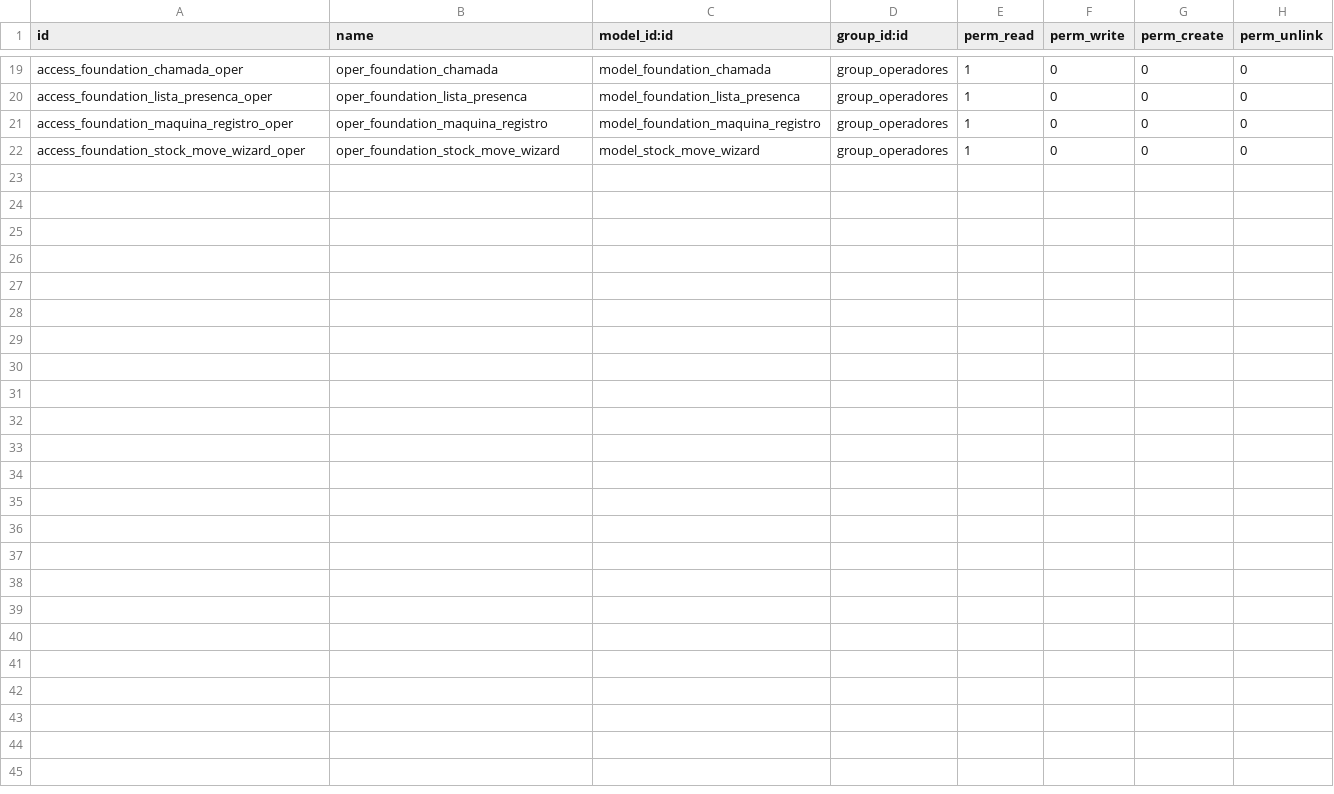
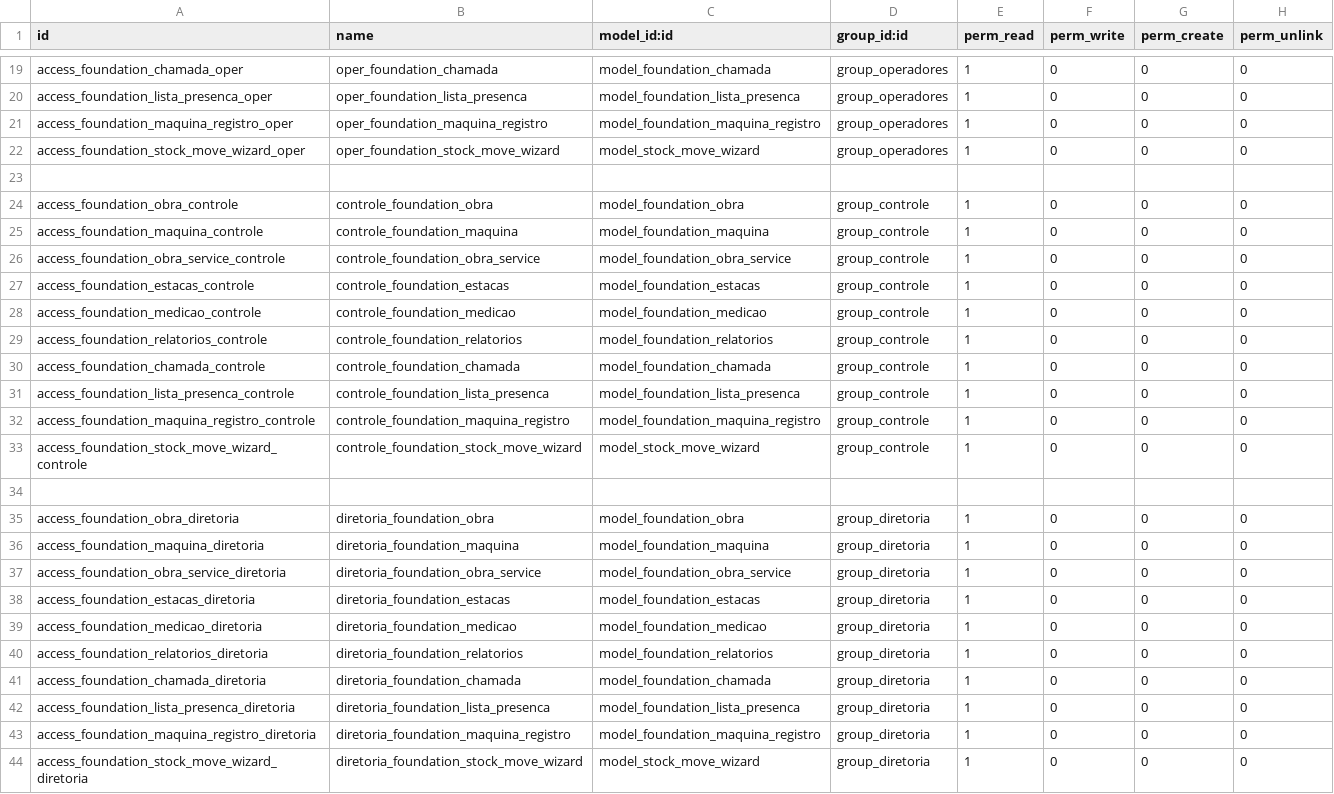
Before and after one commit to brainess-company/foundation_management, a CSV file: security/ir.model.access.csv, drawn as a sheet; only a part is shown, gaps mark what is left out.

Commit message:
criei mais dois grupos, controle e diretoria

```diff
--- a/security/ir.model.access.csv
+++ b/security/ir.model.access.csv
@@ -22 +22,23 @@ access_foundation_maquina_registro_oper,oper_foundation_maquina_registro,model_f
 access_foundation_stock_move_wizard_oper,oper_foundation_stock_move_wizard,model_stock_move_wizard,group_operadores,1,0,0,0
+
+access_foundation_obra_controle,controle_foundation_obra,model_foundation_obra,group_controle,1,0,0,0
+access_foundation_maquina_controle,controle_foundation_maquina,model_foundation_maquina,group_controle,1,0,0,0
+access_foundation_obra_service_controle,controle_foundation_obra_service,model_foundation_obra_service,group_controle,1,0,0,0
+access_foundation_estacas_controle,controle_foundation_estacas,model_foundation_estacas,group_controle,1,0,0,0
+access_foundation_medicao_controle,controle_foundation_medicao,model_foundation_medicao,group_controle,1,0,0,0
+access_foundation_relatorios_controle,controle_foundation_relatorios,model_foundation_relatorios,group_controle,1,0,0,0
+access_foundation_chamada_controle,controle_foundation_chamada,model_foundation_chamada,group_controle,1,0,0,0
+access_foundation_lista_presenca_controle,controle_foundation_lista_presenca,model_foundation_lista_presenca,group_controle,1,0,0,0
+access_foundation_maquina_registro_controle,controle_foundation_maquina_registro,model_foundation_maquina_registro,group_controle,1,0,0,0
+access_foundation_stock_move_wizard_controle,controle_foundation_stock_move_wizard,model_stock_move_wizard,group_controle,1,0,0,0
+
+access_foundation_obra_diretoria,diretoria_foundation_obra,model_foundation_obra,group_diretoria,1,0,0,0
+access_foundation_maquina_diretoria,diretoria_foundation_maquina,model_foundation_maquina,group_diretoria,1,0,0,0
+access_foundation_obra_service_diretoria,diretoria_foundation_obra_service,model_foundation_obra_service,group_diretoria,1,0,0,0
+access_foundation_estacas_diretoria,diretoria_foundation_estacas,model_foundation_estacas,group_diretoria,1,0,0,0
+access_foundation_medicao_diretoria,diretoria_foundation_medicao,model_foundation_medicao,group_diretoria,1,0,0,0
+access_foundation_relatorios_diretoria,diretoria_foundation_relatorios,model_foundation_relatorios,group_diretoria,1,0,0,0
+access_foundation_chamada_diretoria,diretoria_foundation_chamada,model_foundation_chamada,group_diretoria,1,0,0,0
+access_foundation_lista_presenca_diretoria,diretoria_foundation_lista_presenca,model_foundation_lista_presenca,group_diretoria,1,0,0,0
+access_foundation_maquina_registro_diretoria,diretoria_foundation_maquina_registro,model_foundation_maquina_registro,group_diretoria,1,0,0,0
+access_foundation_stock_move_wizard_diretoria,diretoria_foundation_stock_move_wizard,model_stock_move_wizard,group_diretoria,1,0,0,0
```
Also changed, not shown: 1 other file.
